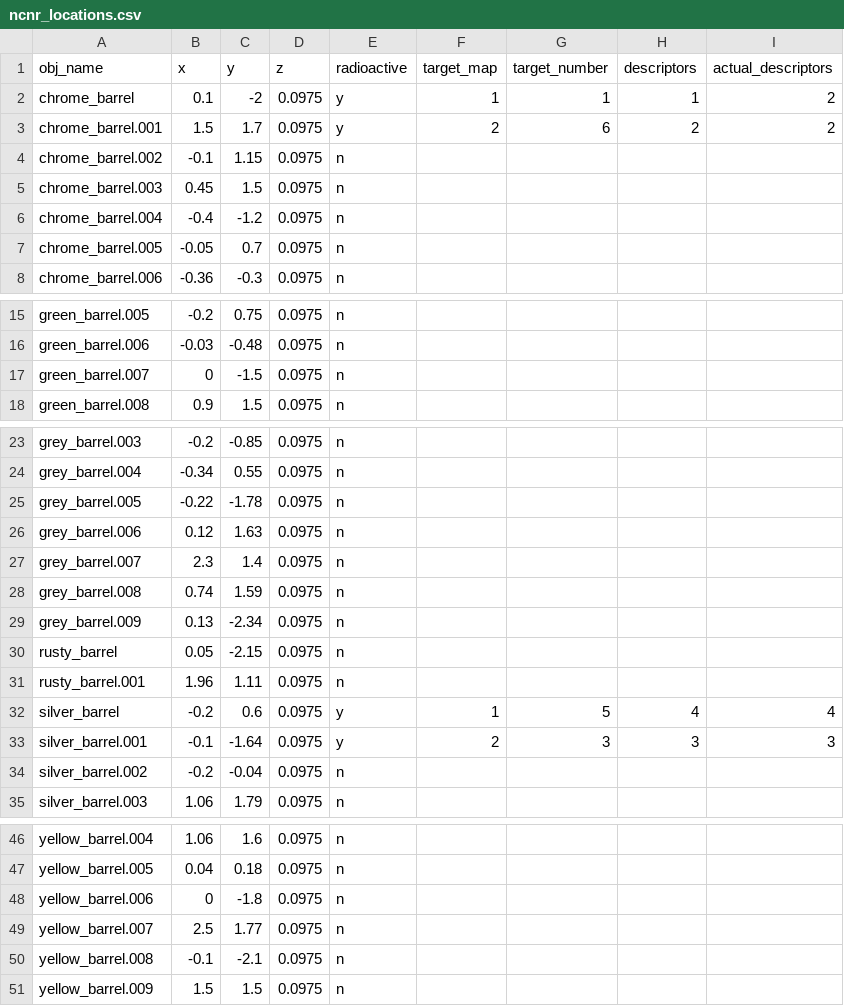
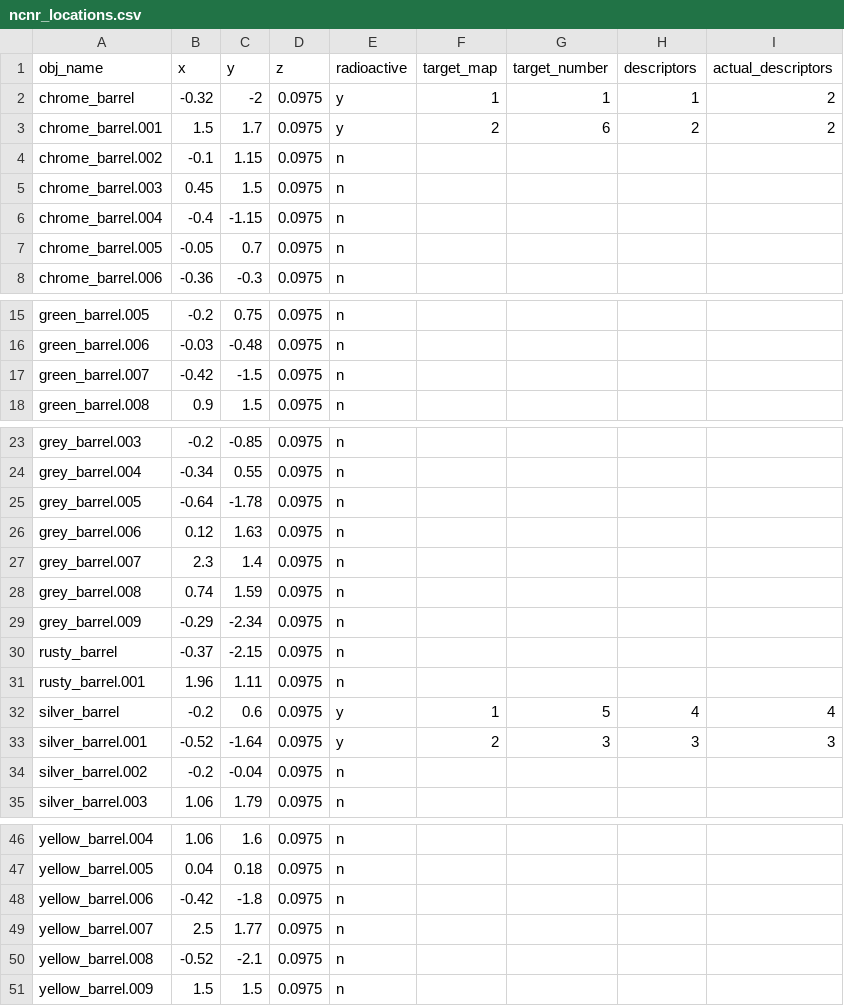
Before and after one commit to CWallbridge/tiago_description_control, a CSV file: res/ncnr_locations.csv, drawn as a sheet; only a part is shown, gaps mark what is left out.

Commit message:
Updated barrel locations to account for door

```diff
--- a/res/ncnr_locations.csv
+++ b/res/ncnr_locations.csv
@@ -1,3 +1,3 @@
 obj_name,x,y,z,radioactive,target_map,target_number,descriptors,actual_descriptors
-chrome_barrel,0.1,-2,0.0975,y,1,1,1,2
+chrome_barrel,-0.32,-2,0.0975,y,1,1,1,2
 chrome_barrel.001,1.5,1.7,0.0975,y,2,6,2,2
@@ -5,3 +5,3 @@ chrome_barrel.002,-0.1,1.15,0.0975,n,,,,
 chrome_barrel.003,0.45,1.5,0.0975,n,,,,
-chrome_barrel.004,-0.4,-1.2,0.0975,n,,,,
+chrome_barrel.004,-0.4,-1.15,0.0975,n,,,,
 chrome_barrel.005,-0.05,0.7,0.0975,n,,,,
@@ -16,3 +16,3 @@ green_barrel.005,-0.2,0.75,0.0975,n,,,,
 green_barrel.006,-0.03,-0.48,0.0975,n,,,,
-green_barrel.007,0,-1.5,0.0975,n,,,,
+green_barrel.007,-0.42,-1.5,0.0975,n,,,,
 green_barrel.008,0.9,1.5,0.0975,n,,,,
@@ -24,3 +24,3 @@ grey_barrel.003,-0.2,-0.85,0.0975,n,,,,
 grey_barrel.004,-0.34,0.55,0.0975,n,,,,
-grey_barrel.005,-0.22,-1.78,0.0975,n,,,,
+grey_barrel.005,-0.64,-1.78,0.0975,n,,,,
 grey_barrel.006,0.12,1.63,0.0975,n,,,,
@@ -28,7 +28,7 @@ grey_barrel.007,2.3,1.4,0.0975,n,,,,
 grey_barrel.008,0.74,1.59,0.0975,n,,,,
-grey_barrel.009,0.13,-2.34,0.0975,n,,,,
-rusty_barrel,0.05,-2.15,0.0975,n,,,,
+grey_barrel.009,-0.29,-2.34,0.0975,n,,,,
+rusty_barrel,-0.37,-2.15,0.0975,n,,,,
 rusty_barrel.001,1.96,1.11,0.0975,n,,,,
 silver_barrel,-0.2,0.6,0.0975,y,1,5,4,4
-silver_barrel.001,-0.1,-1.64,0.0975,y,2,3,3,3
+silver_barrel.001,-0.52,-1.64,0.0975,y,2,3,3,3
 silver_barrel.002,-0.2,-0.04,0.0975,n,,,,
@@ -47,5 +47,5 @@ yellow_barrel.004,1.06,1.6,0.0975,n,,,,
 yellow_barrel.005,0.04,0.18,0.0975,n,,,,
-yellow_barrel.006,0,-1.8,0.0975,n,,,,
+yellow_barrel.006,-0.42,-1.8,0.0975,n,,,,
 yellow_barrel.007,2.5,1.77,0.0975,n,,,,
-yellow_barrel.008,-0.1,-2.1,0.0975,n,,,,
+yellow_barrel.008,-0.52,-2.1,0.0975,n,,,,
 yellow_barrel.009,1.5,1.5,0.0975,n,,,,
```
Also changed, not shown: 2 other files.
